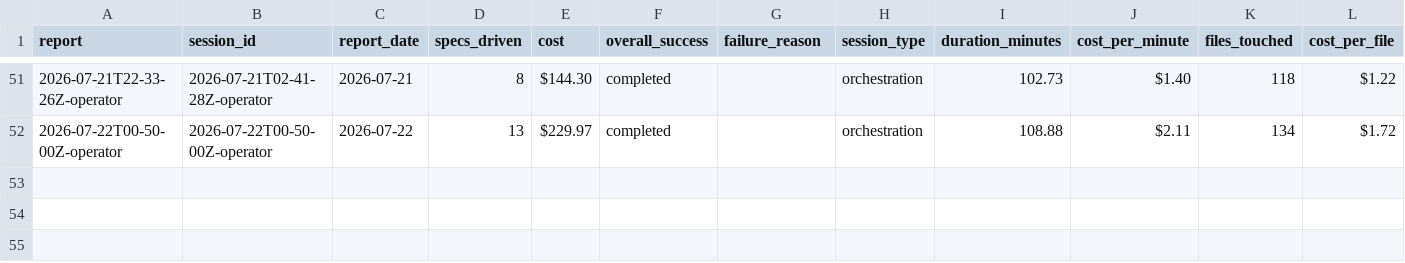
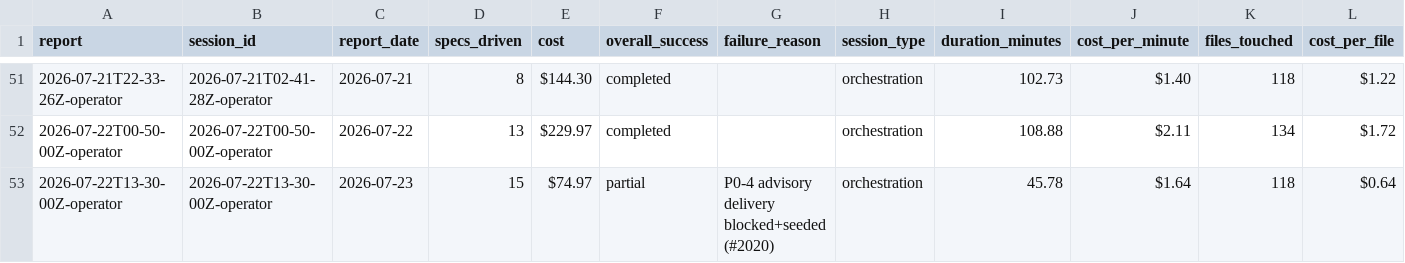
Before and after one commit to cbrenner04/jarvis, a CSV file: reports/operator-outcomes.csv, drawn as a sheet; only a part is shown, gaps mark what is left out; rows hold the shown columns only; the diff names each change by its address in the sheet, - before the commit and + after, or states it on an @@ line.

```diff
--- a/reports/operator-outcomes.csv
+++ b/reports/operator-outcomes.csv
+row 53: 2026-07-22T13-30-00Z-operator | 2026-07-22T13-30-00Z-operator | 2026-07-23 | 15 | $74.97 | partial | P0-4 advisory delivery blocked+seeded (#2020) | orchestration | 45.78 | $1.64 | 118 | $0.64
```
Also changed, not shown: reports/efficiency.csv, reports/operator-costs.csv, 3 other files.
